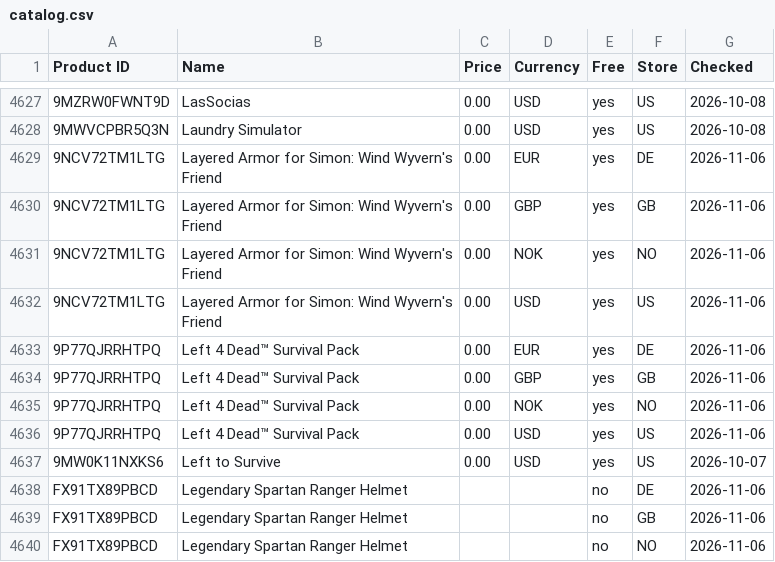
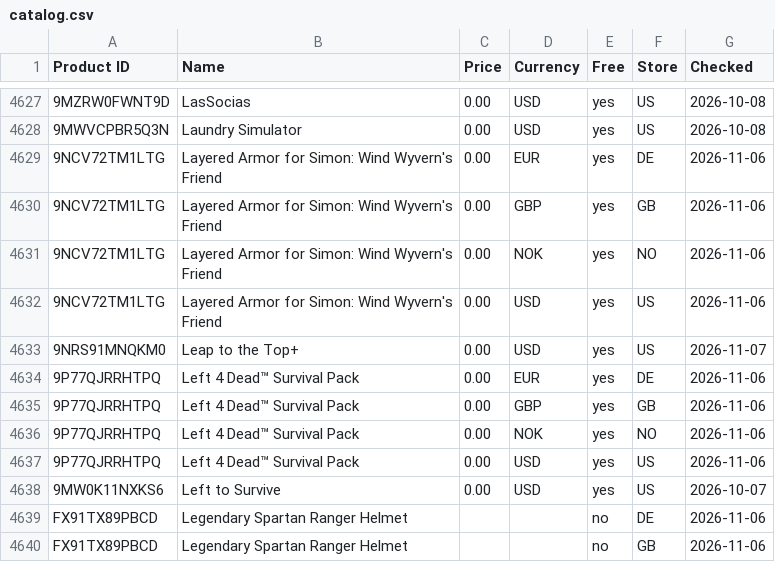
Before and after one commit to Carmine134/xbox-freebies-links, a CSV file: catalog.csv, drawn as a sheet; only a part is shown, gaps mark what is left out; the shorter side is filled out with more unchanged rows; the diff names each change by its address in the sheet, - before the commit and + after, or states it on an @@ line.

Commit message:
Price database: 10626 items

```diff
--- a/catalog.csv
+++ b/catalog.csv
+row 4633: 9NRS91MNQKM0 | Leap to the Top+ | 0.00 | USD | yes | US | 2026-11-07
```
